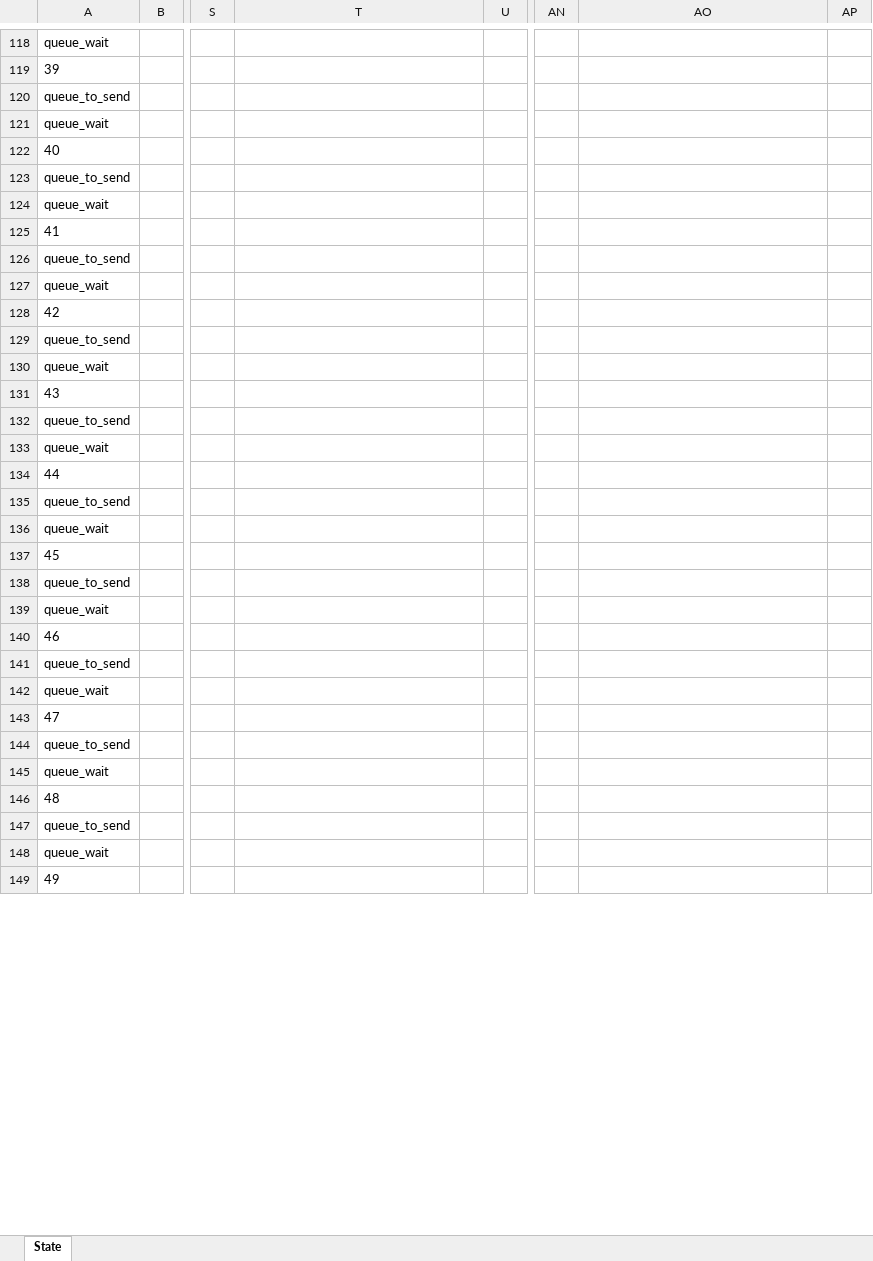
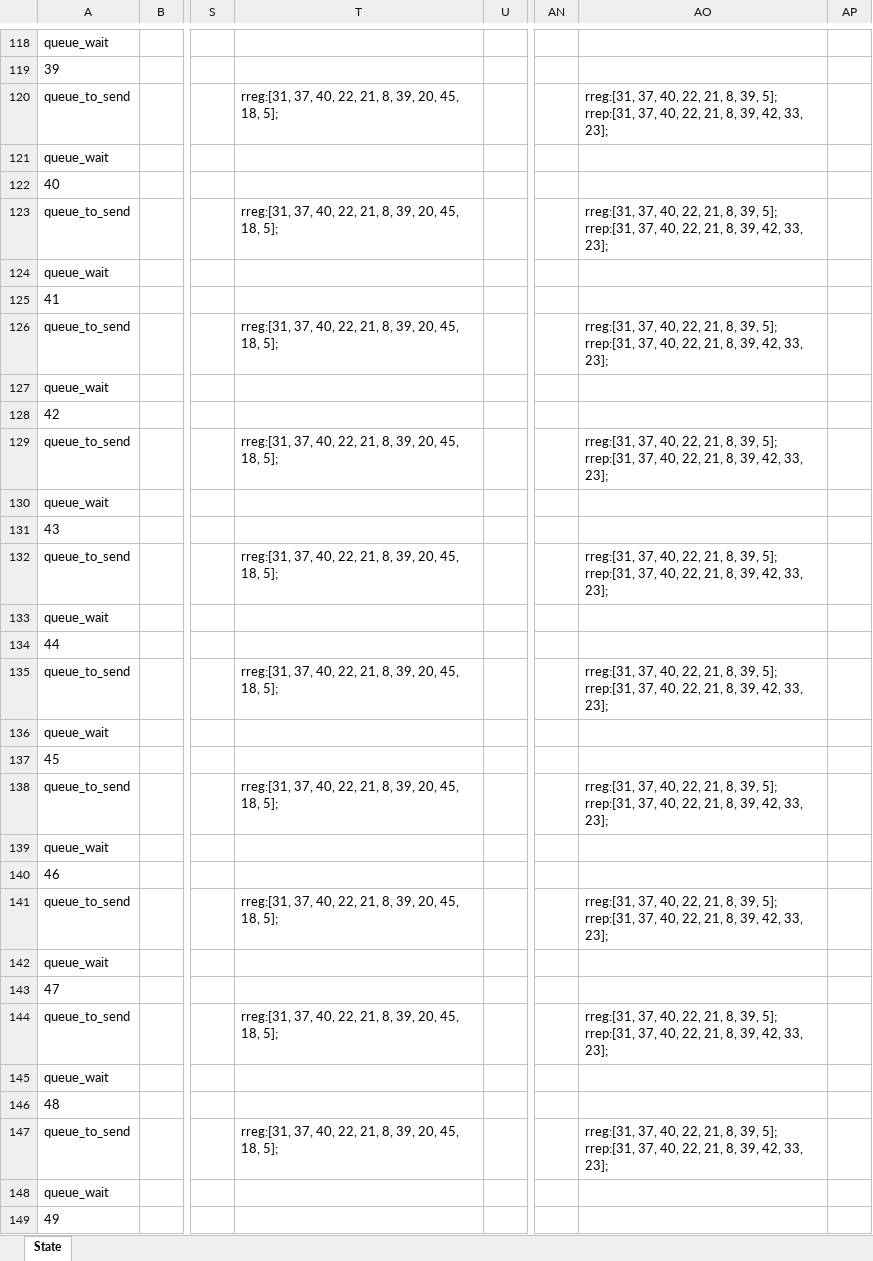
Before and after one commit to tsmfish/AdHocDSR, an Excel workbook: debug.xlsx, sheet State, drawn as a sheet; only a part is shown, gaps mark what is left out; values as stored, in another font and other column widths than the file's, no borders; ↵ is a line break in a cell; the diff covers the shown part only; the diff names each change by its address in the sheet, - before the commit and + after, or states it on an @@ line.

```diff
--- a/debug.xlsx (sheet State)
+++ b/debug.xlsx (sheet State)
-T120: (empty)
+T120: rreg:[31, 37, 40, 22, 21, 8, 39, 20, 45, 18, 5];
-AO120: (empty)
+AO120: rreg:[31, 37, 40, 22, 21, 8, 39, 5]; ↵ rrep:[31, 37, 40, 22, 21, 8, 39, 42, 33, 23];
-T123: (empty)
+T123: rreg:[31, 37, 40, 22, 21, 8, 39, 20, 45, 18, 5];
-AO123: (empty)
+AO123: rreg:[31, 37, 40, 22, 21, 8, 39, 5]; ↵ rrep:[31, 37, 40, 22, 21, 8, 39, 42, 33, 23];
-T126: (empty)
+T126: rreg:[31, 37, 40, 22, 21, 8, 39, 20, 45, 18, 5];
-AO126: (empty)
+AO126: rreg:[31, 37, 40, 22, 21, 8, 39, 5]; ↵ rrep:[31, 37, 40, 22, 21, 8, 39, 42, 33, 23];
-T129: (empty)
+T129: rreg:[31, 37, 40, 22, 21, 8, 39, 20, 45, 18, 5];
-AO129: (empty)
+AO129: rreg:[31, 37, 40, 22, 21, 8, 39, 5]; ↵ rrep:[31, 37, 40, 22, 21, 8, 39, 42, 33, 23];
-T132: (empty)
+T132: rreg:[31, 37, 40, 22, 21, 8, 39, 20, 45, 18, 5];
-AO132: (empty)
+AO132: rreg:[31, 37, 40, 22, 21, 8, 39, 5]; ↵ rrep:[31, 37, 40, 22, 21, 8, 39, 42, 33, 23];
-T135: (empty)
+T135: rreg:[31, 37, 40, 22, 21, 8, 39, 20, 45, 18, 5];
-AO135: (empty)
+AO135: rreg:[31, 37, 40, 22, 21, 8, 39, 5]; ↵ rrep:[31, 37, 40, 22, 21, 8, 39, 42, 33, 23];
-T138: (empty)
+T138: rreg:[31, 37, 40, 22, 21, 8, 39, 20, 45, 18, 5];
-AO138: (empty)
+AO138: rreg:[31, 37, 40, 22, 21, 8, 39, 5]; ↵ rrep:[31, 37, 40, 22, 21, 8, 39, 42, 33, 23];
-T141: (empty)
+T141: rreg:[31, 37, 40, 22, 21, 8, 39, 20, 45, 18, 5];
-AO141: (empty)
+AO141: rreg:[31, 37, 40, 22, 21, 8, 39, 5]; ↵ rrep:[31, 37, 40, 22, 21, 8, 39, 42, 33, 23];
-T144: (empty)
+T144: rreg:[31, 37, 40, 22, 21, 8, 39, 20, 45, 18, 5];
-AO144: (empty)
+AO144: rreg:[31, 37, 40, 22, 21, 8, 39, 5]; ↵ rrep:[31, 37, 40, 22, 21, 8, 39, 42, 33, 23];
-T147: (empty)
+T147: rreg:[31, 37, 40, 22, 21, 8, 39, 20, 45, 18, 5];
-AO147: (empty)
+AO147: rreg:[31, 37, 40, 22, 21, 8, 39, 5]; ↵ rrep:[31, 37, 40, 22, 21, 8, 39, 42, 33, 23];
```
Also changed, not shown: 37 added rows, 37 removed rows and 90 edited cells elsewhere in this sheet, 2 other files.
